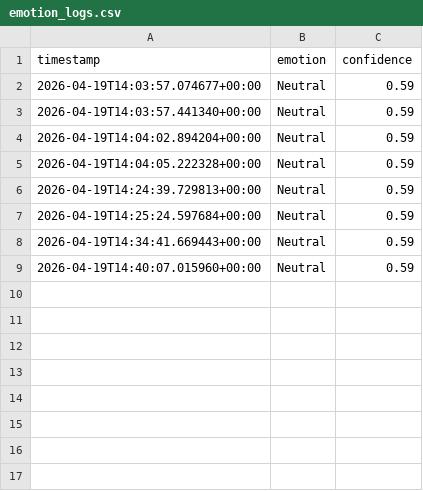
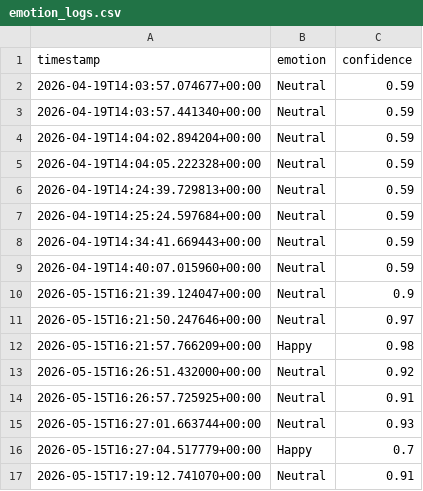
Before and after one commit to aadityaraj1325/Mood-Detection-System, a CSV file: ai_module/emotion_logs.csv, drawn as a sheet.

```diff
--- a/ai_module/emotion_logs.csv
+++ b/ai_module/emotion_logs.csv
@@ -9 +9,9 @@ timestamp,emotion,confidence
 2026-04-19T14:40:07.015960+00:00,Neutral,0.59
+2026-05-15T16:21:39.124047+00:00,Neutral,0.9
+2026-05-15T16:21:50.247646+00:00,Neutral,0.97
+2026-05-15T16:21:57.766209+00:00,Happy,0.98
+2026-05-15T16:26:51.432000+00:00,Neutral,0.92
+2026-05-15T16:26:57.725925+00:00,Neutral,0.91
+2026-05-15T16:27:01.663744+00:00,Neutral,0.93
+2026-05-15T16:27:04.517779+00:00,Happy,0.7
+2026-05-15T17:19:12.741070+00:00,Neutral,0.91
```
Also changed, not shown: 58 other files.
